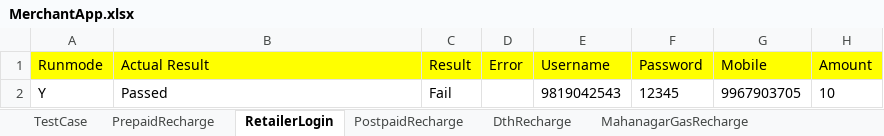
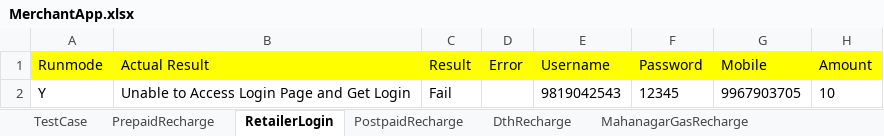
Before and after one commit to Ajinkya2893/MerchantApp, an Excel workbook: MerchantNew/ExcelReader/MerchantApp.xlsx, sheet RetailerLogin, drawn as a sheet; values as stored, in another font and other column widths than the file's, no borders; the diff names each change by its address in the sheet, - before the commit and + after, or states it on an @@ line.

```diff
--- a/MerchantNew/ExcelReader/MerchantApp.xlsx (sheet RetailerLogin)
+++ b/MerchantNew/ExcelReader/MerchantApp.xlsx (sheet RetailerLogin)
-B2 (Actual Result): Passed
+B2 (Actual Result): Unable to Access Login Page and Get Login
```
Also changed, not shown: 36 other files.
